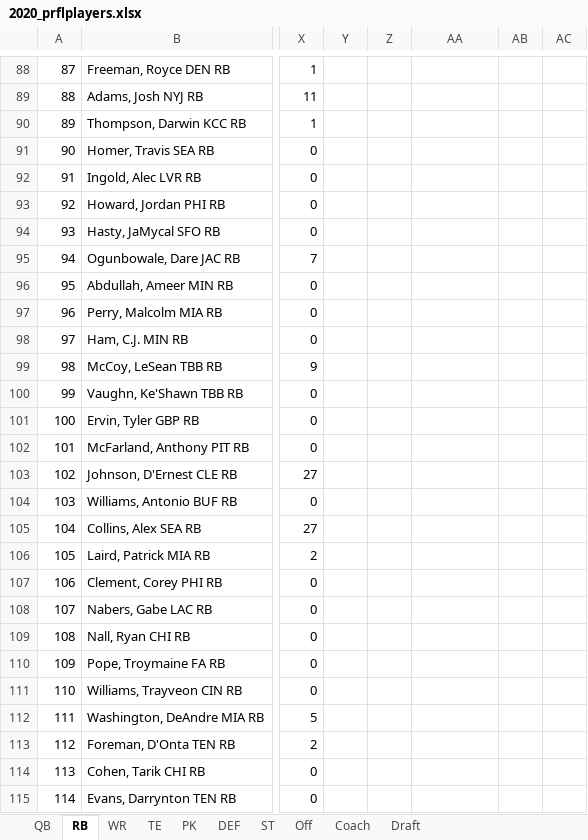
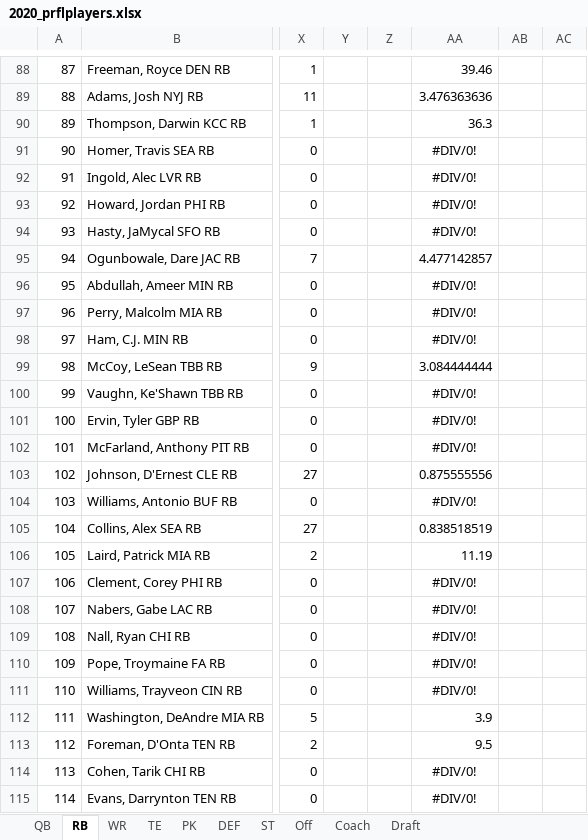
Before and after one commit to luke01215/prfl, an Excel workbook: 2020_prflplayers.xlsx, sheet RB, drawn as a sheet; only a part is shown, gaps mark what is left out; values as stored, in another font and other column widths than the file's, no borders; table styles not drawn; the diff covers the shown part only; the diff names each change by its address in the sheet, - before the commit and + after, or states it on an @@ line.

```diff
--- a/2020_prflplayers.xlsx (sheet RB)
+++ b/2020_prflplayers.xlsx (sheet RB)
-AA88: (empty)
+AA88: 39.46
-AA89: (empty)
+AA89: 3.476363636
-AA90: (empty)
+AA90: 36.3
-AA91:AA94: (empty)
+AA91:AA94: #DIV/0!
-AA95: (empty)
+AA95: 4.477142857
-AA96:AA98: (empty)
+AA96:AA98: #DIV/0!
-AA99: (empty)
+AA99: 3.084444444
-AA100:AA102: (empty)
+AA100:AA102: #DIV/0!
-AA103: (empty)
+AA103: 0.875555556
-AA104: (empty)
+AA104: #DIV/0!
-AA105: (empty)
+AA105: 0.838518519
-AA106: (empty)
+AA106: 11.19
-AA107:AA111: (empty)
+AA107:AA111: #DIV/0!
-AA112: (empty)
+AA112: 3.9
-AA113: (empty)
+AA113: 9.5
-AA114:AA115: (empty)
+AA114:AA115: #DIV/0!
```
Also changed, not shown: 188 edited cells elsewhere in this sheet, sheet WR.
